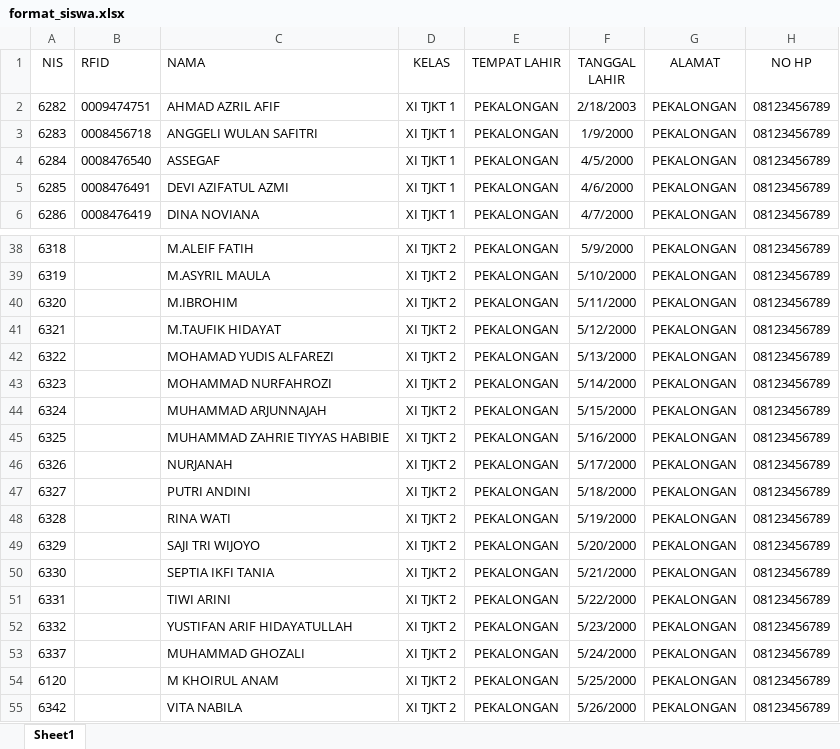
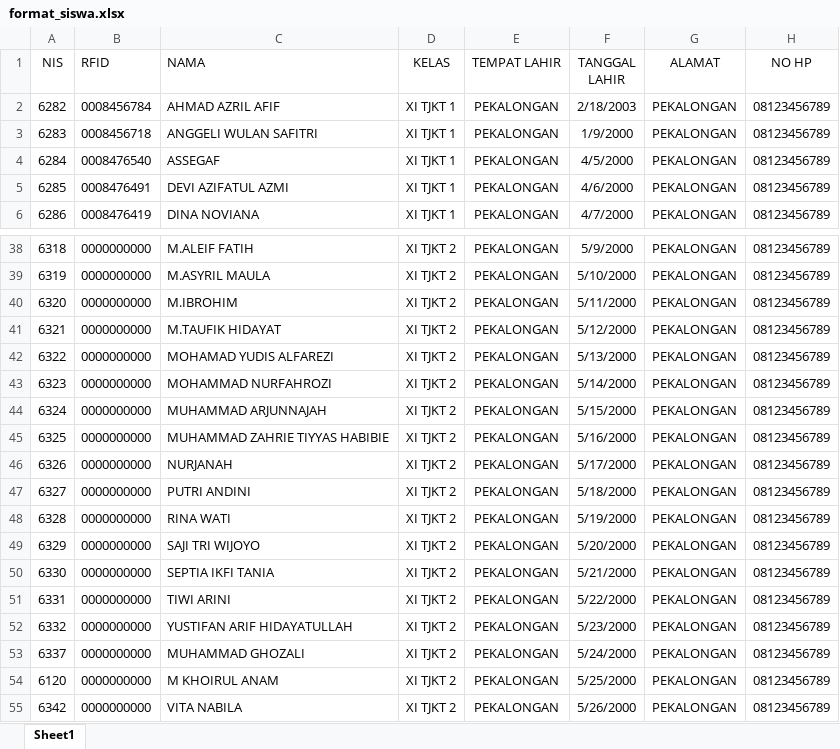
Before and after one commit to fbiakbr/e-spp, an Excel workbook: public/format/format_siswa.xlsx, sheet Sheet1, drawn as a sheet; only a part is shown, gaps mark what is left out; values as stored, in another font and other column widths than the file's, no borders; the diff covers the shown part only; the diff names each change by its address in the sheet, - before the commit and + after, or states it on an @@ line.

```diff
--- a/public/format/format_siswa.xlsx (sheet Sheet1)
+++ b/public/format/format_siswa.xlsx (sheet Sheet1)
-B2 (RFID): 0009474751
+B2 (RFID): 0008456784
-B38:B55 (RFID): (empty)
+B38:B55 (RFID): 0000000000
```
Also changed, not shown: 27 edited cells elsewhere in this sheet, 6 other files.
